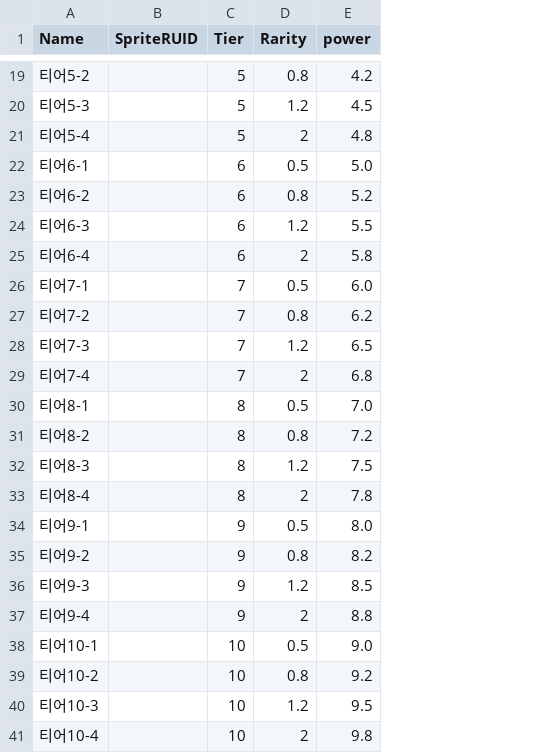
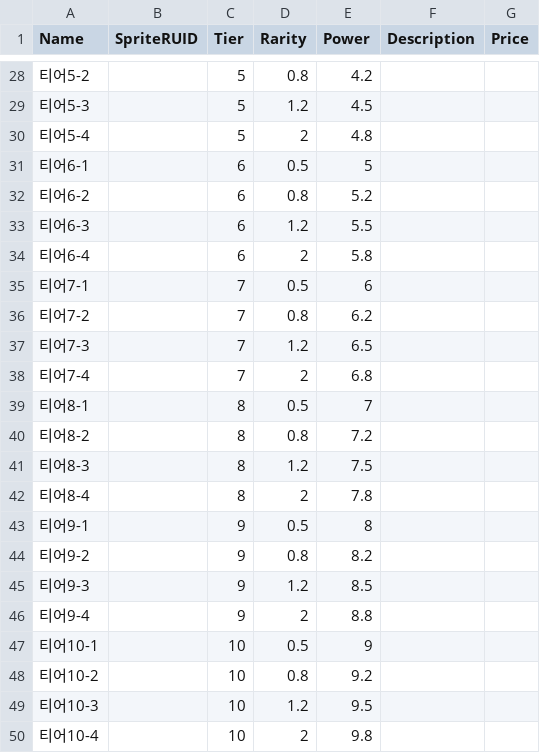
Before and after one commit to choijinhyuck/MSW_Fishing, a CSV file: RootDesk/MyDesk/DataTable/FishTable.csv, drawn as a sheet; only a part is shown, gaps mark what is left out; addresses are those after the commit; the diff covers the shown part only; the diff names each change by its address in the sheet, - before the commit and + after, or states it on an @@ line.

```diff
--- a/RootDesk/MyDesk/DataTable/FishTable.csv
+++ b/RootDesk/MyDesk/DataTable/FishTable.csv
+column F (Description), empty
+column G (Price), empty
-E1: power
+E1: Power
-E31 (Power): 5.0
+E31 (Power): 5
-E35 (Power): 6.0
+E35 (Power): 6
-E39 (Power): 7.0
+E39 (Power): 7
-E43 (Power): 8.0
+E43 (Power): 8
-E47 (Power): 9.0
+E47 (Power): 9
```
Also changed, not shown: 10 added rows, 1 removed row and 12 edited cells elsewhere in this file, 27 other files.
